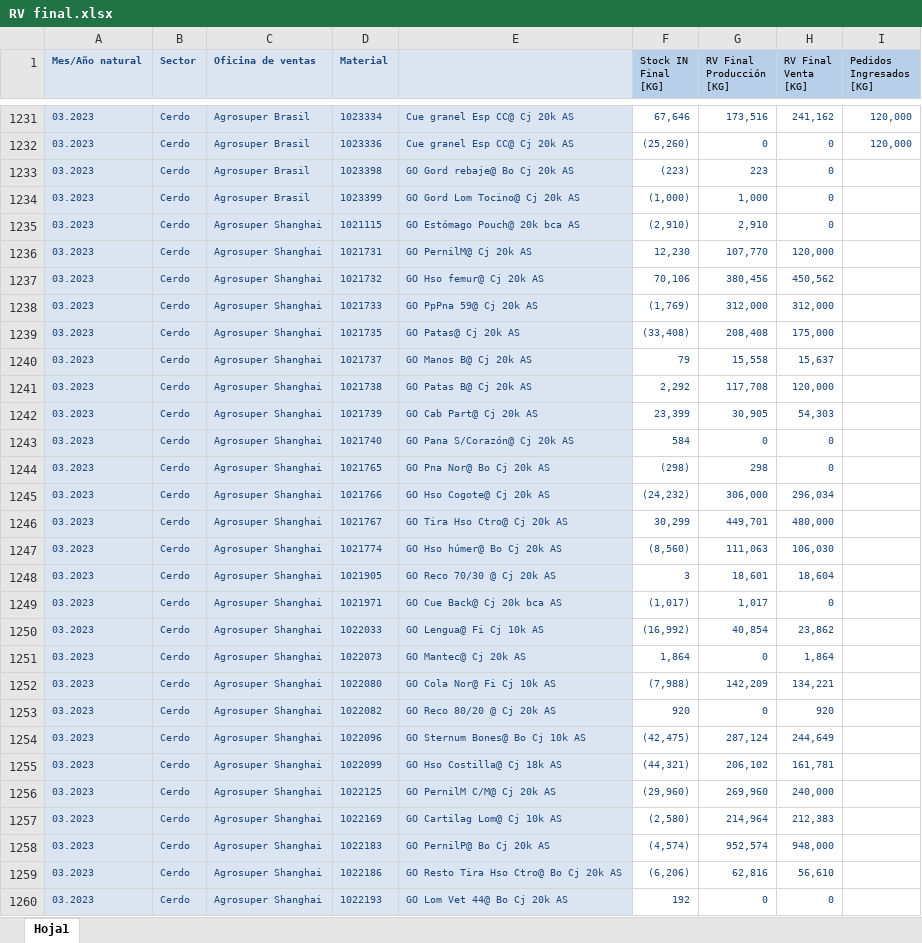
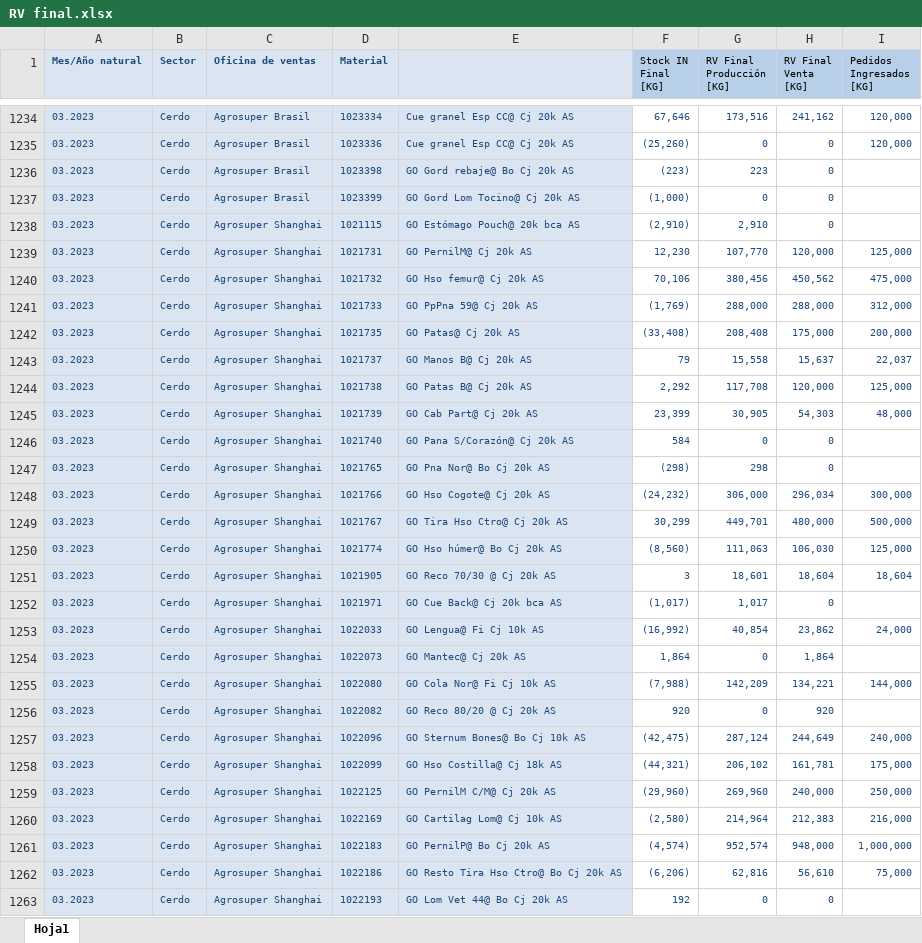
Before and after one commit to tiarasilva/Proyecciones-S-OP, an Excel workbook: Internacional/Inputs/RV final.xlsx, sheet Hoja1, drawn as a sheet; only a part is shown, gaps mark what is left out; values as stored, in another font and other column widths than the file's, no borders; addresses are those after the commit; the diff covers the shown part only; the diff names each change by its address in the sheet, - before the commit and + after, or states it on an @@ line.

```diff
--- a/Internacional/Inputs/RV final.xlsx (sheet Hoja1)
+++ b/Internacional/Inputs/RV final.xlsx (sheet Hoja1)
-G1237 (RV Final Producción [KG]): 1,000
+G1237 (RV Final Producción [KG]): 0
-I1239 (Pedidos Ingresados [KG]): (empty)
+I1239 (Pedidos Ingresados [KG]): 125,000
-I1240 (Pedidos Ingresados [KG]): (empty)
+I1240 (Pedidos Ingresados [KG]): 475,000
-G1241 (RV Final Producción [KG]): 312,000
+G1241 (RV Final Producción [KG]): 288,000
-H1241 (RV Final Venta [KG]): 312,000
+H1241 (RV Final Venta [KG]): 288,000
-I1241 (Pedidos Ingresados [KG]): (empty)
+I1241 (Pedidos Ingresados [KG]): 312,000
-I1242 (Pedidos Ingresados [KG]): (empty)
+I1242 (Pedidos Ingresados [KG]): 200,000
-I1243 (Pedidos Ingresados [KG]): (empty)
+I1243 (Pedidos Ingresados [KG]): 22,037
-I1244 (Pedidos Ingresados [KG]): (empty)
+I1244 (Pedidos Ingresados [KG]): 125,000
-I1245 (Pedidos Ingresados [KG]): (empty)
+I1245 (Pedidos Ingresados [KG]): 48,000
-I1248 (Pedidos Ingresados [KG]): (empty)
+I1248 (Pedidos Ingresados [KG]): 300,000
-I1249 (Pedidos Ingresados [KG]): (empty)
+I1249 (Pedidos Ingresados [KG]): 500,000
-I1250 (Pedidos Ingresados [KG]): (empty)
+I1250 (Pedidos Ingresados [KG]): 125,000
-I1251 (Pedidos Ingresados [KG]): (empty)
+I1251 (Pedidos Ingresados [KG]): 18,604
-I1253 (Pedidos Ingresados [KG]): (empty)
+I1253 (Pedidos Ingresados [KG]): 24,000
-I1255 (Pedidos Ingresados [KG]): (empty)
+I1255 (Pedidos Ingresados [KG]): 144,000
-I1257 (Pedidos Ingresados [KG]): (empty)
+I1257 (Pedidos Ingresados [KG]): 240,000
-I1258 (Pedidos Ingresados [KG]): (empty)
+I1258 (Pedidos Ingresados [KG]): 175,000
-I1259 (Pedidos Ingresados [KG]): (empty)
+I1259 (Pedidos Ingresados [KG]): 250,000
-I1260 (Pedidos Ingresados [KG]): (empty)
+I1260 (Pedidos Ingresados [KG]): 216,000
-I1261 (Pedidos Ingresados [KG]): (empty)
+I1261 (Pedidos Ingresados [KG]): 1,000,000
-I1262 (Pedidos Ingresados [KG]): (empty)
+I1262 (Pedidos Ingresados [KG]): 75,000
```
Also changed, not shown: 10 added rows, 2 removed rows and 273 edited cells elsewhere in this sheet, Internacional/Inputs/Asignaciones.xlsx, Internacional/Inputs/Produccion faltante.xlsx, 3 other files.
